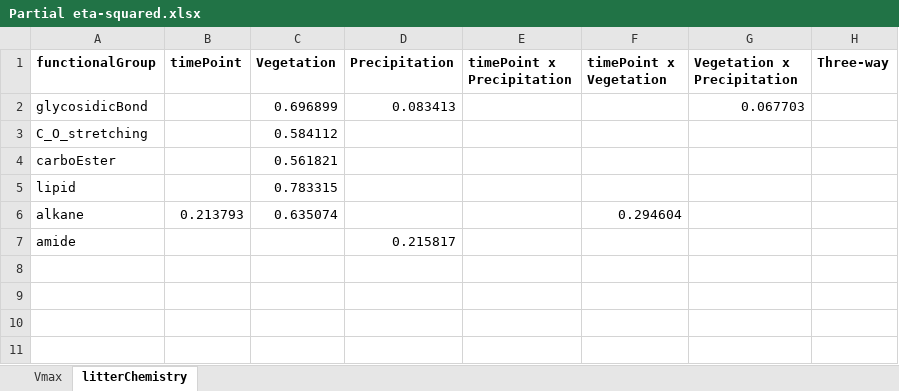
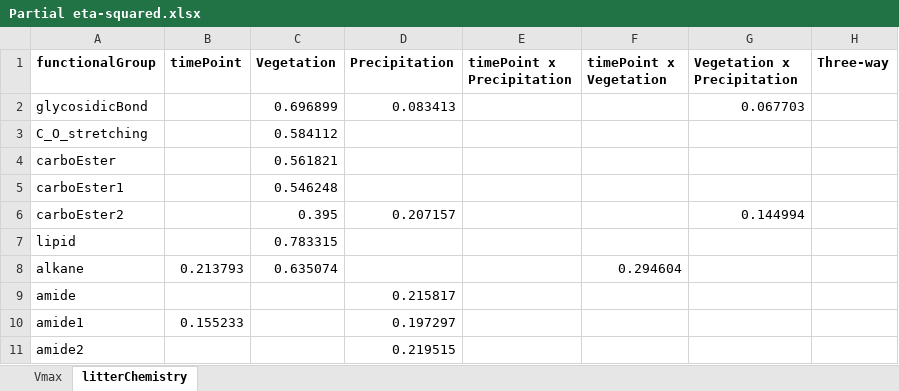
Before and after one commit to briannhan/Microbial-enzyme-activity-in-leaf-litter, an Excel workbook: Statistical analyses/Partial eta-squared.xlsx, sheet litterChemistry, drawn as a sheet; values as stored, in another font and other column widths than the file's, no borders; the diff names each change by its address in the sheet, - before the commit and + after, or states it on an @@ line.

```diff
--- a/Statistical analyses/Partial eta-squared.xlsx (sheet litterChemistry)
+++ b/Statistical analyses/Partial eta-squared.xlsx (sheet litterChemistry)
+row 5: carboEster1 |  | 0.546248
+row 6: carboEster2 |  | 0.395 | 0.207157 |  |  | 0.144994
+row 10: amide1 | 0.155233 |  | 0.197297
+row 11: amide2 |  |  | 0.219515
```
Also changed, not shown: Litter chemistry/Carbohydrates and Proteins FTIR.xlsx, Statistical analyses/ANOVA results.xlsx, 26 other files.
